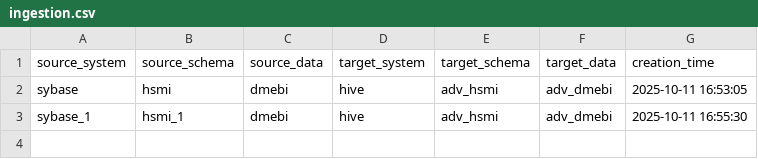
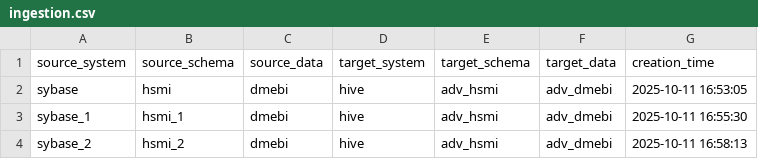
Before and after one commit to vamsha/data_ingestion, a CSV file: config/ingestion.csv, drawn as a sheet; the diff names each change by its address in the sheet, - before the commit and + after, or states it on an @@ line.

Commit message:
Add new row to config/ingestion.csv

```diff
--- a/config/ingestion.csv
+++ b/config/ingestion.csv
+row 4: sybase_2 | hsmi_2 | dmebi | hive | adv_hsmi | adv_dmebi | 2025-10-11 16:58:13
```
